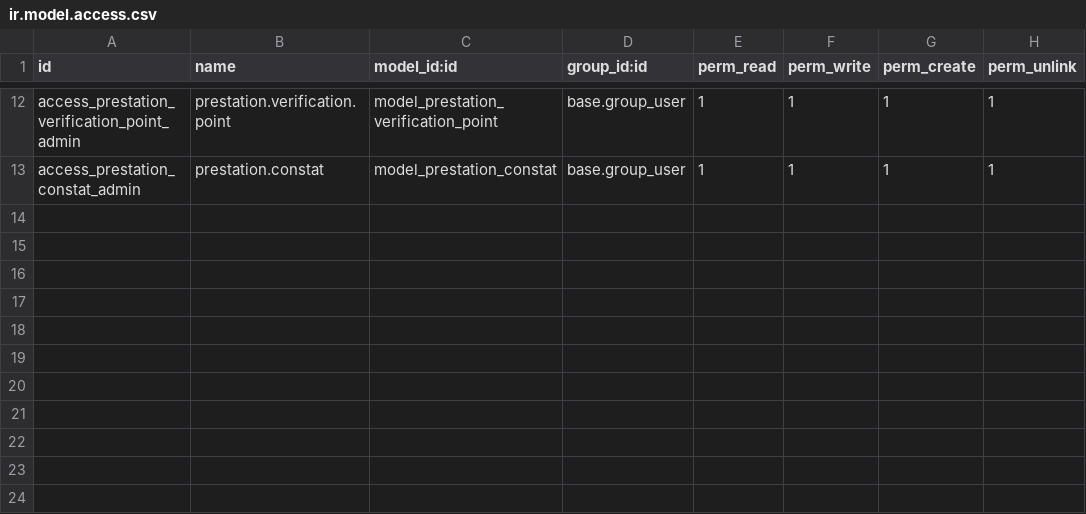
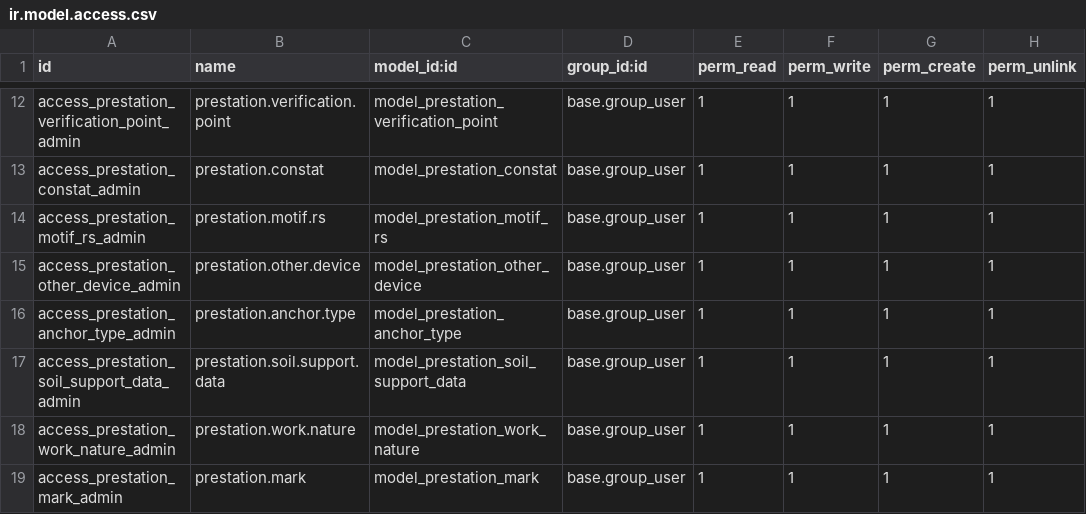
Before and after one commit to Bikelel/BRCONSULT, a CSV file: br_consult/security/ir.model.access.csv, drawn as a sheet; only a part is shown, gaps mark what is left out; the diff names each change by its address in the sheet, - before the commit and + after, or states it on an @@ line.

```diff
--- a/br_consult/security/ir.model.access.csv
+++ b/br_consult/security/ir.model.access.csv
+row 14: access_prestation_motif_rs_admin | prestation.motif.rs | model_prestation_motif_rs | base.group_user | 1 | 1 | 1 | 1
+row 15: access_prestation_other_device_admin | prestation.other.device | model_prestation_other_device | base.group_user | 1 | 1 | 1 | 1
+row 16: access_prestation_anchor_type_admin | prestation.anchor.type | model_prestation_anchor_type | base.group_user | 1 | 1 | 1 | 1
+row 17: access_prestation_soil_support_data_admin | prestation.soil.support.data | model_prestation_soil_support_data | base.group_user | 1 | 1 | 1 | 1
+row 18: access_prestation_work_nature_admin | prestation.work.nature | model_prestation_work_nature | base.group_user | 1 | 1 | 1 | 1
+row 19: access_prestation_mark_admin | prestation.mark | model_prestation_mark | base.group_user | 1 | 1 | 1 | 1
```
Also changed, not shown: 24 other files.
